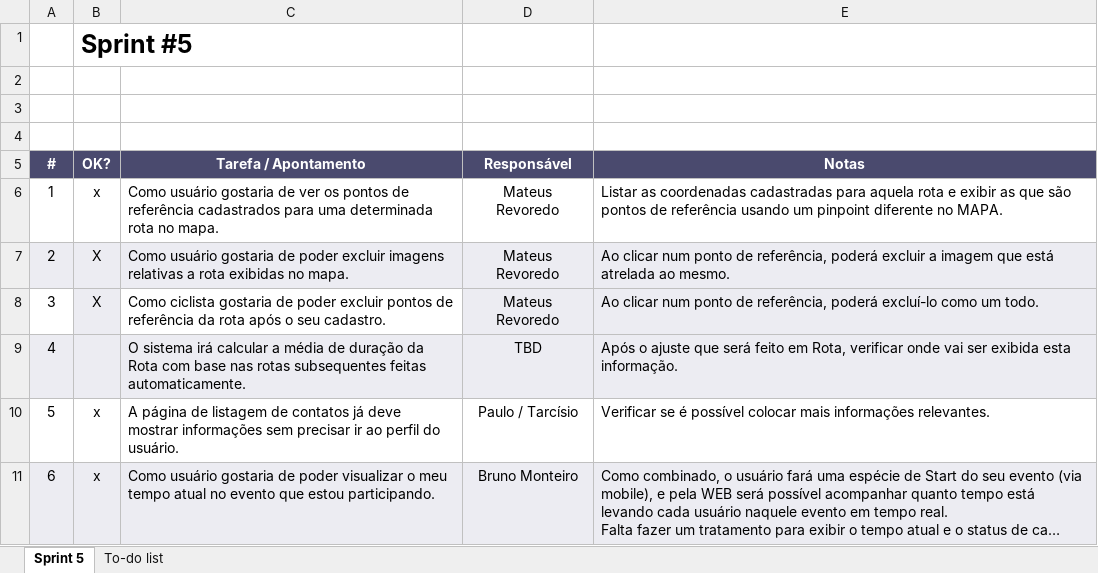
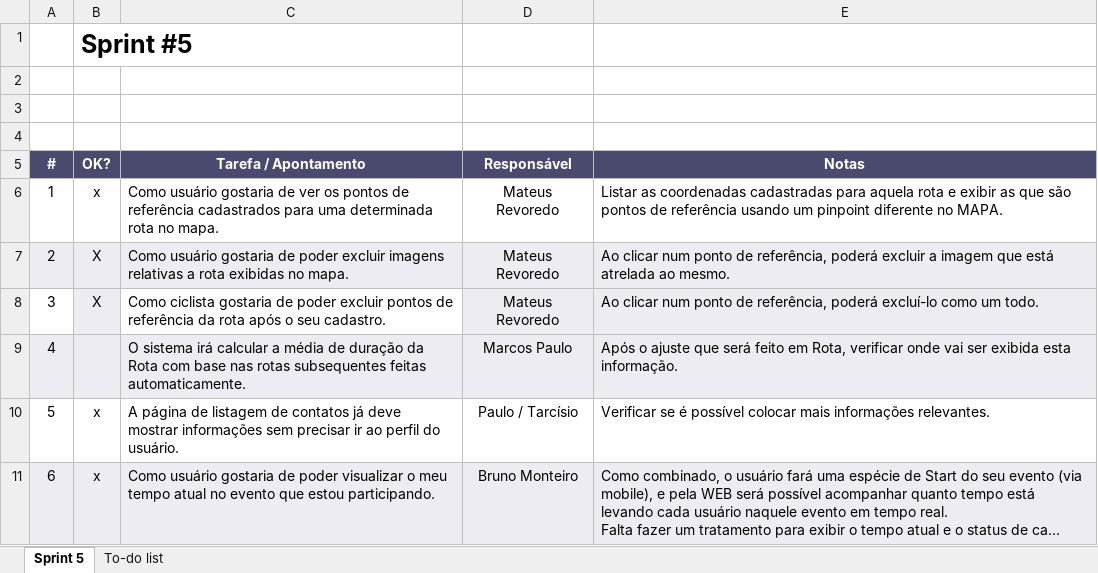
Before and after one commit to marcosisocram/fusioness, an Excel workbook: Trunk/Doc/Planilha Atividades Sprint #5.xlsx, sheet Sprint 5, drawn as a sheet; long unchanged cells end in …; values as stored, in another font and other column widths than the file's, no borders; conditional formats not drawn; the diff names each change by its address in the sheet, - before the commit and + after, or states it on an @@ line.

```diff
--- a/Trunk/Doc/Planilha Atividades Sprint #5.xlsx (sheet Sprint 5)
+++ b/Trunk/Doc/Planilha Atividades Sprint #5.xlsx (sheet Sprint 5)
-D9 (Responsável): TBD
+D9 (Responsável): Marcos Paulo
```
Also changed, not shown: sheet To-do list, 25 other files.
